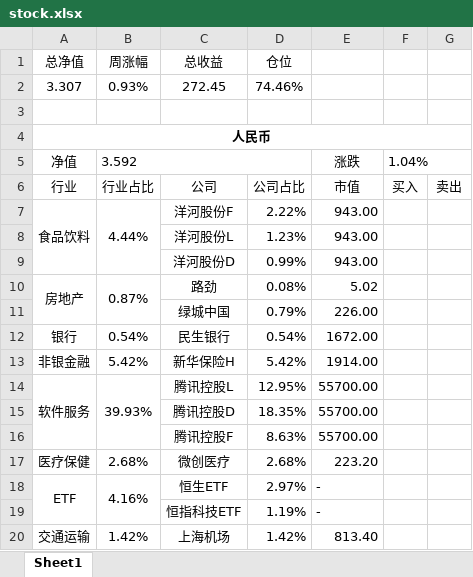
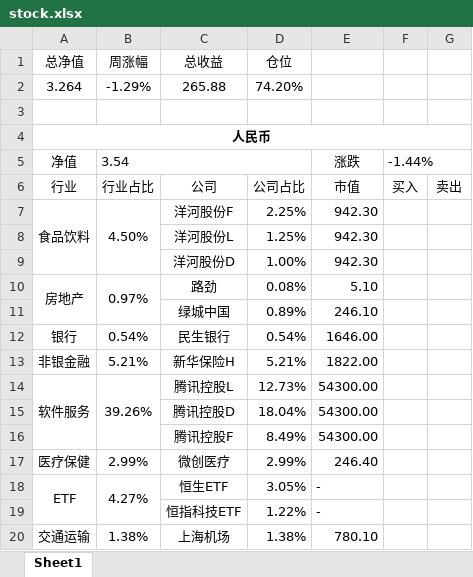
Before and after one commit to ediedone/ediedone.github.io, an Excel workbook: stock.xlsx, sheet Sheet1, drawn as a sheet; only a part is shown; values as stored, in another font and other column widths than the file's, no borders; removed rows and columns are numbered as before the commit, all else as after; the diff covers the shown part only; the diff names each change by its address in the sheet, - before the commit and + after, or states it on an @@ line.

```diff
--- a/stock.xlsx (sheet Sheet1)
+++ b/stock.xlsx (sheet Sheet1)
-row 2: 3.307 | 0.93% | 272.45 | 74.46%
+row 2: 3.264 | -1.29% | 265.88 | 74.20%
-B5 (周涨幅): 3.592
+B5 (周涨幅): 3.54
-F5: 1.04%
+F5: -1.44%
-B7 (周涨幅): 4.44%
+B7 (周涨幅): 4.50%
-D7 (仓位): 2.22%
+D7 (仓位): 2.25%
-E7:E9: 943.00
+E7:E9: 942.30
-D8 (仓位): 1.23%
+D8 (仓位): 1.25%
-D9 (仓位): 0.99%
+D9 (仓位): 1.00%
-B10 (周涨幅): 0.87%
+B10 (周涨幅): 0.97%
-E10: 5.02
+E10: 5.10
-D11 (仓位): 0.79%
+D11 (仓位): 0.89%
-E11: 226.00
+E11: 246.10
-E12: 1672.00
+E12: 1646.00
-B13 (周涨幅): 5.42%
+B13 (周涨幅): 5.21%
-D13 (仓位): 5.42%
+D13 (仓位): 5.21%
-E13: 1914.00
+E13: 1822.00
-B14 (周涨幅): 39.93%
+B14 (周涨幅): 39.26%
-D14 (仓位): 12.95%
+D14 (仓位): 12.73%
-E14:E16: 55700.00
+E14:E16: 54300.00
-D15 (仓位): 18.35%
+D15 (仓位): 18.04%
-D16 (仓位): 8.63%
+D16 (仓位): 8.49%
-B17 (周涨幅): 2.68%
+B17 (周涨幅): 2.99%
-D17 (仓位): 2.68%
+D17 (仓位): 2.99%
-E17: 223.20
+E17: 246.40
-B18 (周涨幅): 4.16%
+B18 (周涨幅): 4.27%
-D18 (仓位): 2.97%
+D18 (仓位): 3.05%
-D19 (仓位): 1.19%
+D19 (仓位): 1.22%
-B20 (周涨幅): 1.42%
+B20 (周涨幅): 1.38%
-D20 (仓位): 1.42%
+D20 (仓位): 1.38%
-E20: 813.40
+E20: 780.10
```
Also changed, not shown: 31 edited cells elsewhere in this sheet, 2 other files.
